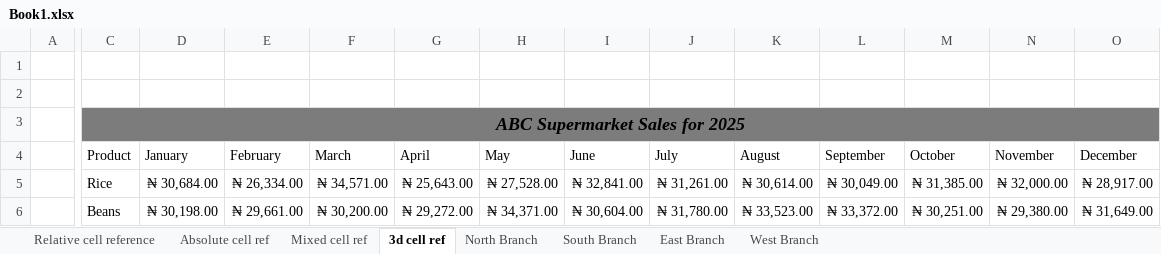
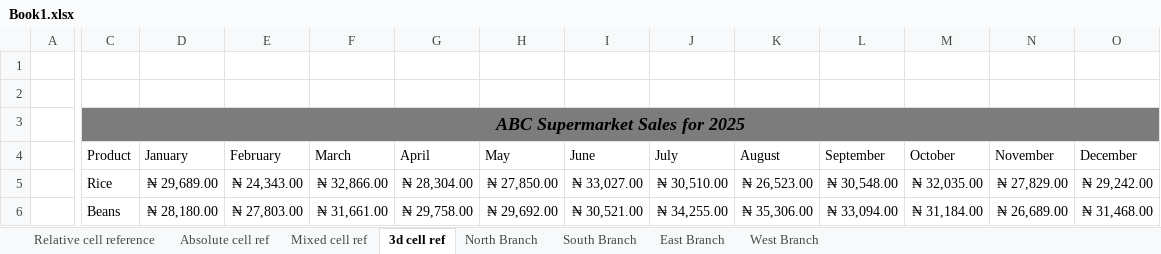
Before and after one commit to TonyeAmachree-dev/JavaApps, an Excel workbook: Excel Files/Book1.xlsx, sheet 3d cell ref, drawn as a sheet; only a part is shown, gaps mark what is left out; values as stored, in another font and other column widths than the file's, no borders; the diff covers the shown part only; the diff names each change by its address in the sheet, - before the commit and + after, or states it on an @@ line.

```diff
--- a/Excel Files/Book1.xlsx (sheet 3d cell ref)
+++ b/Excel Files/Book1.xlsx (sheet 3d cell ref)
-D5 (January): ₦ 30,684.00
+D5 (January): ₦ 29,689.00
-E5 (February): ₦ 26,334.00
+E5 (February): ₦ 24,343.00
-F5 (March): ₦ 34,571.00
+F5 (March): ₦ 32,866.00
-G5 (April): ₦ 25,643.00
+G5 (April): ₦ 28,304.00
-H5 (May): ₦ 27,528.00
+H5 (May): ₦ 27,850.00
-I5 (June): ₦ 32,841.00
+I5 (June): ₦ 33,027.00
-J5 (July): ₦ 31,261.00
+J5 (July): ₦ 30,510.00
-K5 (August): ₦ 30,614.00
+K5 (August): ₦ 26,523.00
-L5 (September): ₦ 30,049.00
+L5 (September): ₦ 30,548.00
-M5 (October): ₦ 31,385.00
+M5 (October): ₦ 32,035.00
-N5 (November): ₦ 32,000.00
+N5 (November): ₦ 27,829.00
-O5 (December): ₦ 28,917.00
+O5 (December): ₦ 29,242.00
-D6 (January): ₦ 30,198.00
+D6 (January): ₦ 28,180.00
-E6 (February): ₦ 29,661.00
+E6 (February): ₦ 27,803.00
-F6 (March): ₦ 30,200.00
+F6 (March): ₦ 31,661.00
-G6 (April): ₦ 29,272.00
+G6 (April): ₦ 29,758.00
-H6 (May): ₦ 34,371.00
+H6 (May): ₦ 29,692.00
-I6 (June): ₦ 30,604.00
+I6 (June): ₦ 30,521.00
-J6 (July): ₦ 31,780.00
+J6 (July): ₦ 34,255.00
-K6 (August): ₦ 33,523.00
+K6 (August): ₦ 35,306.00
-L6 (September): ₦ 33,372.00
+L6 (September): ₦ 33,094.00
-M6 (October): ₦ 30,251.00
+M6 (October): ₦ 31,184.00
-N6 (November): ₦ 29,380.00
+N6 (November): ₦ 26,689.00
-O6 (December): ₦ 31,649.00
+O6 (December): ₦ 31,468.00
```
Also changed, not shown: 81 edited cells elsewhere in this sheet, sheet West Branch, 2 other files.
